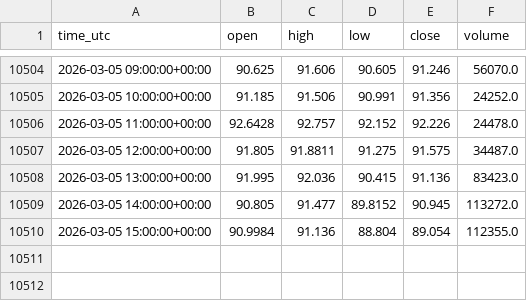
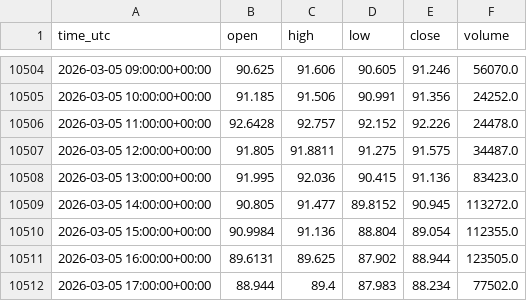
Before and after one commit to shardu28/eth-ai-trading-agent, a CSV file: candles.csv, drawn as a sheet; only a part is shown, gaps mark what is left out.

```diff
--- a/candles.csv
+++ b/candles.csv
@@ -10510 +10510,3 @@ time_utc,open,high,low,close,volume
 2026-03-05 15:00:00+00:00,90.9984,91.136,88.804,89.054,112355.0
+2026-03-05 16:00:00+00:00,89.6131,89.625,87.902,88.944,123505.0
+2026-03-05 17:00:00+00:00,88.944,89.4,87.983,88.234,77502.0
```
